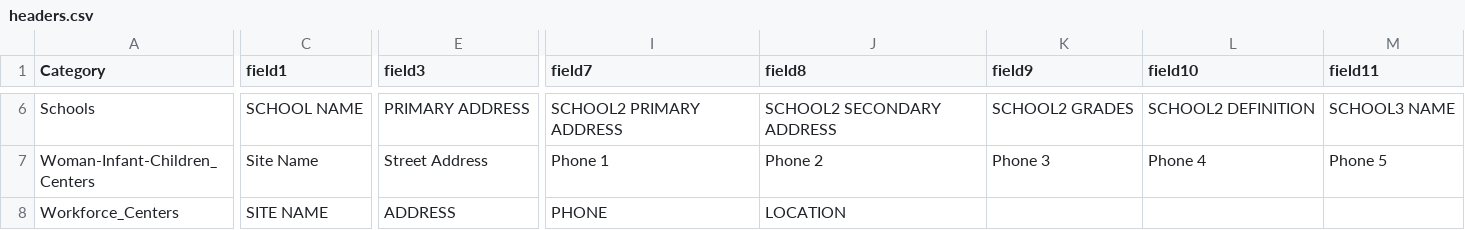
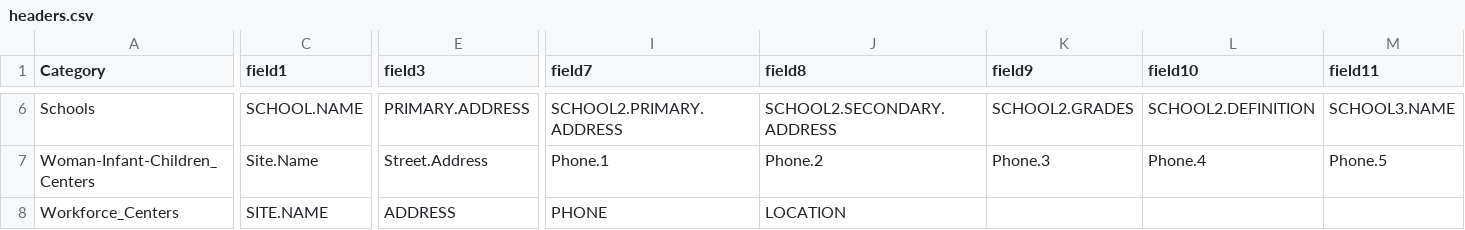
Before and after one commit to tlevine/datakind-scy, a CSV file: schema/headers.csv, drawn as a sheet; only a part is shown, gaps mark what is left out; the diff covers the shown part only; the diff names each change by its address in the sheet, - before the commit and + after, or states it on an @@ line.

```diff
--- a/schema/headers.csv
+++ b/schema/headers.csv
-C6 (field1): SCHOOL NAME
+C6 (field1): SCHOOL.NAME
-E6 (field3): PRIMARY ADDRESS
+E6 (field3): PRIMARY.ADDRESS
-I6 (field7): SCHOOL2 PRIMARY ADDRESS
+I6 (field7): SCHOOL2.PRIMARY.ADDRESS
-J6 (field8): SCHOOL2 SECONDARY ADDRESS
+J6 (field8): SCHOOL2.SECONDARY.ADDRESS
-K6 (field9): SCHOOL2 GRADES
+K6 (field9): SCHOOL2.GRADES
-L6 (field10): SCHOOL2 DEFINITION
+L6 (field10): SCHOOL2.DEFINITION
-M6 (field11): SCHOOL3 NAME
+M6 (field11): SCHOOL3.NAME
-C7 (field1): Site Name
+C7 (field1): Site.Name
-E7 (field3): Street Address
+E7 (field3): Street.Address
-I7 (field7): Phone 1
+I7 (field7): Phone.1
-J7 (field8): Phone 2
+J7 (field8): Phone.2
-K7 (field9): Phone 3
+K7 (field9): Phone.3
-L7 (field10): Phone 4
+L7 (field10): Phone.4
-M7 (field11): Phone 5
+M7 (field11): Phone.5
-C8 (field1): SITE NAME
+C8 (field1): SITE.NAME
```
Also changed, not shown: 2 removed rows and 46 edited cells elsewhere in this file, 1 other file.
